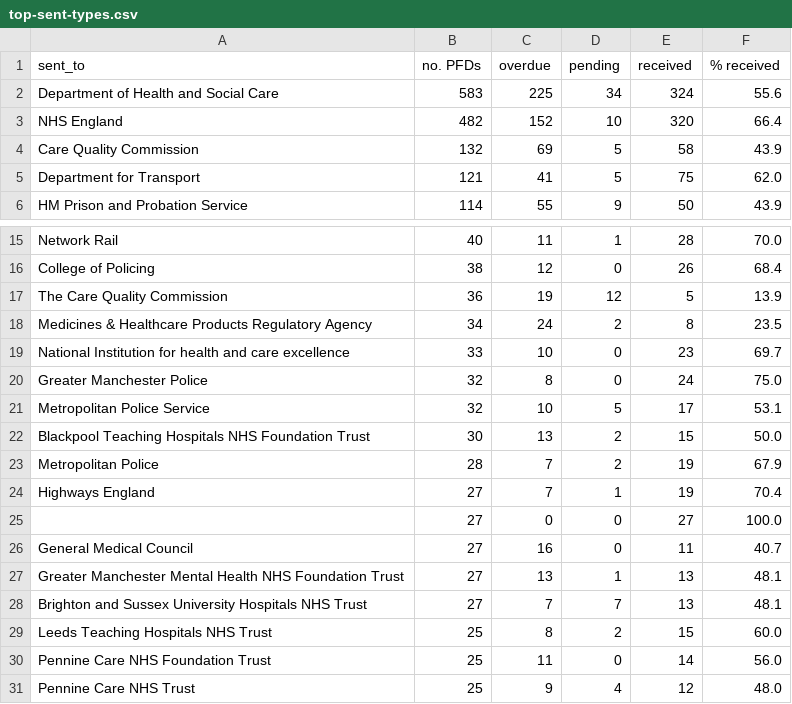
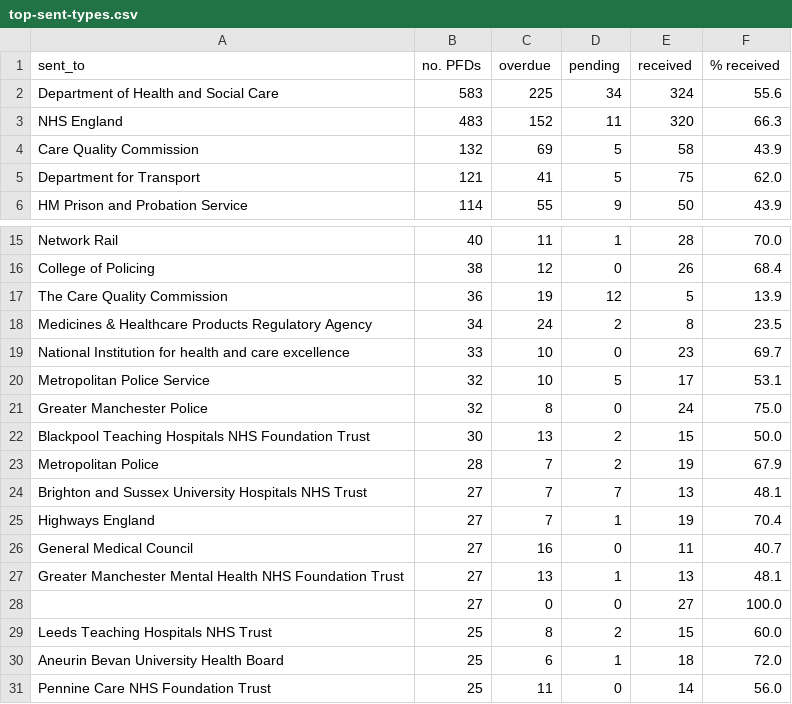
Before and after one commit to Just-Helpful/preventable-deaths-scraper, a CSV file: src/analyse/counts/data/sent/top-sent-types.csv, drawn as a sheet; only a part is shown, gaps mark what is left out.

```diff
--- a/src/analyse/counts/data/sent/top-sent-types.csv
+++ b/src/analyse/counts/data/sent/top-sent-types.csv
@@ -2,3 +2,3 @@ sent_to,no. PFDs,overdue,pending,received,% received
 Department of Health and Social Care,583,225,34,324,55.6
-NHS England,482,152,10,320,66.4
+NHS England,483,152,11,320,66.3
 Care Quality Commission,132,69,5,58,43.9
@@ -19,13 +19,13 @@ Medicines & Healthcare Products Regulatory Agency,34,24,2,8,23.5
 National Institution for health and care excellence,33,10,0,23,69.7
+Metropolitan Police Service,32,10,5,17,53.1
 Greater Manchester Police,32,8,0,24,75.0
-Metropolitan Police Service,32,10,5,17,53.1
 Blackpool Teaching Hospitals NHS Foundation Trust,30,13,2,15,50.0
 Metropolitan Police,28,7,2,19,67.9
+Brighton and Sussex University Hospitals NHS Trust,27,7,7,13,48.1
 Highways England,27,7,1,19,70.4
-,27,0,0,27,100.0
 General Medical Council,27,16,0,11,40.7
 Greater Manchester Mental Health NHS Foundation Trust,27,13,1,13,48.1
-Brighton and Sussex University Hospitals NHS Trust,27,7,7,13,48.1
+,27,0,0,27,100.0
 Leeds Teaching Hospitals NHS Trust,25,8,2,15,60.0
+Aneurin Bevan University Health Board,25,6,1,18,72.0
 Pennine Care NHS Foundation Trust,25,11,0,14,56.0
-Pennine Care NHS Trust,25,9,4,12,48.0
```
Also changed, not shown: src/analyse/counts/data/area/area-years.csv, src/analyse/counts/data/sent/rcpt-statuses.csv, 23 other files.
